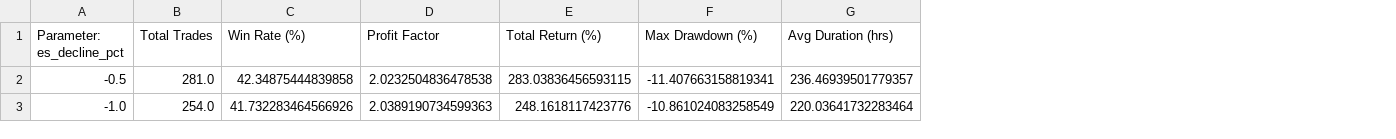
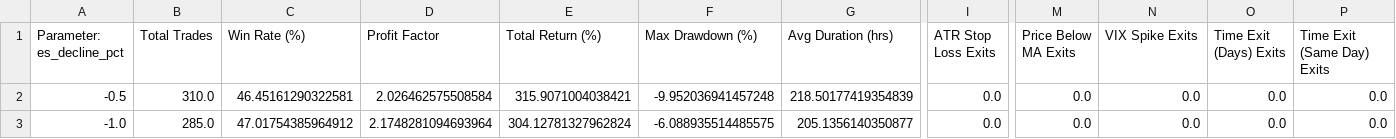
Before and after one commit to ksingla-GL/Backtesting_Engine, a CSV file: Results/results_QuickPanicES_11of12.csv, drawn as a sheet; only a part is shown, gaps mark what is left out; the diff covers the shown part only; the diff names each change by its address in the sheet, - before the commit and + after, or states it on an @@ line.

```diff
--- a/Results/results_QuickPanicES_11of12.csv
+++ b/Results/results_QuickPanicES_11of12.csv
+column I (ATR Stop Loss Exits), rows 2-3: 0.0 | 0.0
+column M (Price Below MA Exits), rows 2-3: 0.0 | 0.0
+column N (VIX Spike Exits), rows 2-3: 0.0 | 0.0
+column O (Time Exit (Days) Exits), rows 2-3: 0.0 | 0.0
+column P (Time Exit (Same Day) Exits), rows 2-3: 0.0 | 0.0
-B2 (Total Trades): 281.0
+B2 (Total Trades): 310.0
-C2 (Win Rate (%)): 42.34875444839858
+C2 (Win Rate (%)): 46.45161290322581
-D2 (Profit Factor): 2.0232504836478538
+D2 (Profit Factor): 2.026462575508584
-E2 (Total Return (%)): 283.03836456593115
+E2 (Total Return (%)): 315.9071004038421
-F2 (Max Drawdown (%)): -11.407663158819341
+F2 (Max Drawdown (%)): -9.952036941457248
-G2 (Avg Duration (hrs)): 236.46939501779357
+G2 (Avg Duration (hrs)): 218.50177419354839
-B3 (Total Trades): 254.0
+B3 (Total Trades): 285.0
-C3 (Win Rate (%)): 41.732283464566926
+C3 (Win Rate (%)): 47.01754385964912
-D3 (Profit Factor): 2.0389190734599363
+D3 (Profit Factor): 2.1748281094693964
-E3 (Total Return (%)): 248.1618117423776
+E3 (Total Return (%)): 304.12781327962824
-F3 (Max Drawdown (%)): -10.861024083258549
+F3 (Max Drawdown (%)): -6.088935514485575
-G3 (Avg Duration (hrs)): 220.03641732283464
+G3 (Avg Duration (hrs)): 205.1356140350877
```
Also changed, not shown: 27 edited cells elsewhere in this file, Results/results_FedRelief.csv, Results/results_MomentumPlay.csv, 40 other files.
